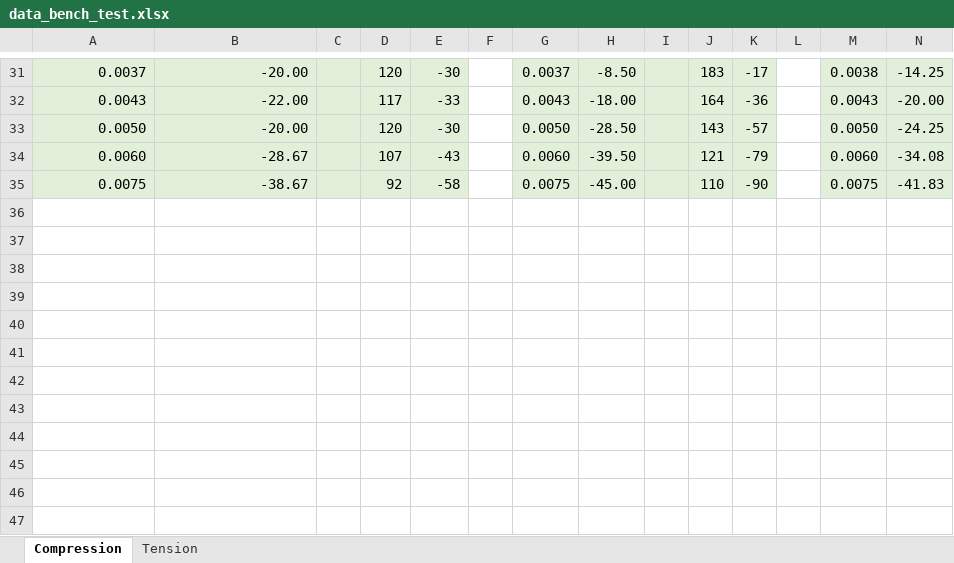
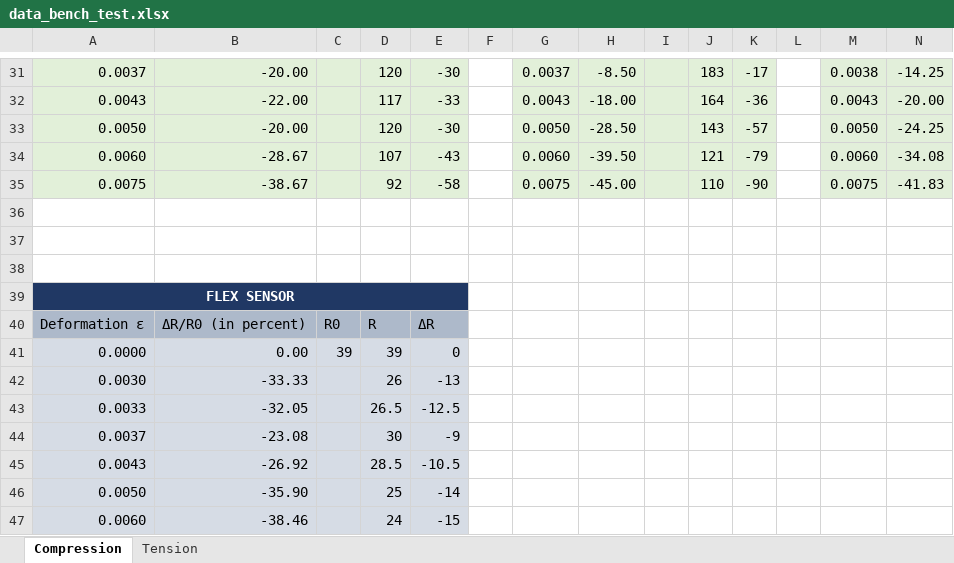
Before and after one commit to LucaPaccard/INSA_ProjetCapteur, an Excel workbook: Results/data_bench_test.xlsx, sheet Compression, drawn as a sheet; only a part is shown, gaps mark what is left out; values as stored, in another font and other column widths than the file's, no borders; charts and pictures not drawn; rows hold the shown columns only; the diff names each change by its address in the sheet, - before the commit and + after, or states it on an @@ line.

Commit message:
Ajout des data du flex sensor

```diff
--- a/Results/data_bench_test.xlsx (sheet Compression)
+++ b/Results/data_bench_test.xlsx (sheet Compression)
+row 36: (empty)
+row 37: (empty)
+row 38: (empty)
+row 39: FLEX SENSOR
+row 40: Deformation ε | ΔR/R0 (in percent) | R0 | R | ΔR
+row 41: 0.0000 | 0.00 | 39 | 39 | 0
+row 42: 0.0030 | -33.33 |  | 26 | -13
+row 43: 0.0033 | -32.05 |  | 26.5 | -12.5
+row 44: 0.0037 | -23.08 |  | 30 | -9
+row 45: 0.0043 | -26.92 |  | 28.5 | -10.5
+row 46: 0.0050 | -35.90 |  | 25 | -14
+row 47: 0.0060 | -38.46 |  | 24 | -15
```
Also changed, not shown: sheet Tension, charts or pictures.
